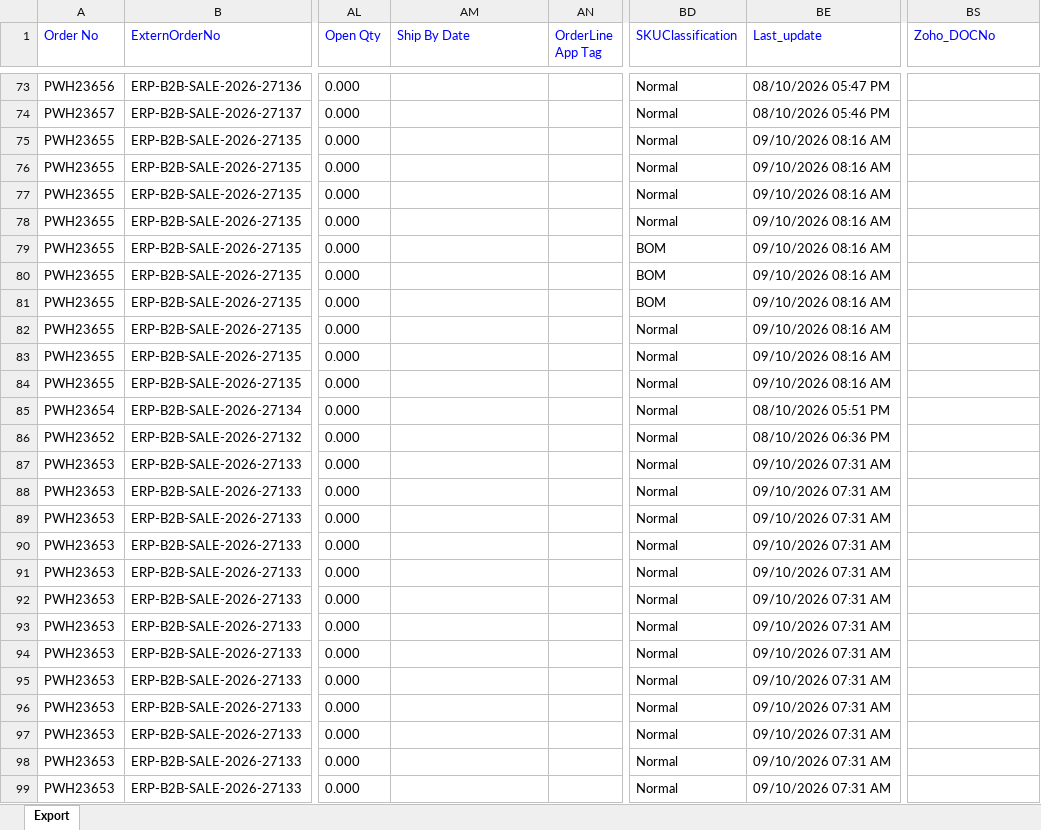
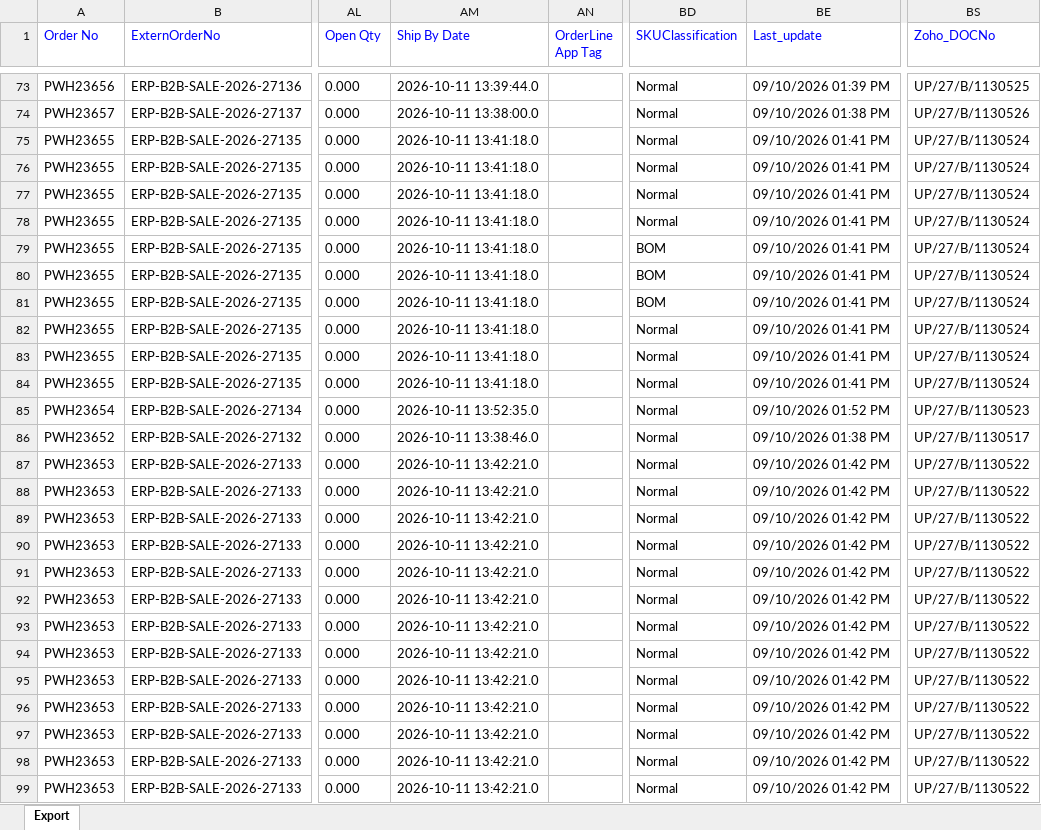
Before and after one commit to Kamal2-Pal/PW-Master-Dashboard-V2, an Excel workbook: data.xlsx, sheet Export, drawn as a sheet; only a part is shown, gaps mark what is left out; values as stored, in another font and other column widths than the file's, no borders; the diff covers the shown part only; the diff names each change by its address in the sheet, - before the commit and + after, or states it on an @@ line.

```diff
--- a/data.xlsx (sheet Export)
+++ b/data.xlsx (sheet Export)
-AM73 (Ship By Date): (empty)
+AM73 (Ship By Date): 2026-10-11 13:39:44.0
-BE73 (Last_update): 08/10/2026 05:47 PM
+BE73 (Last_update): 09/10/2026 01:39 PM
-BS73 (Zoho_DOCNo): (empty)
+BS73 (Zoho_DOCNo): UP/27/B/1130525
-AM74 (Ship By Date): (empty)
+AM74 (Ship By Date): 2026-10-11 13:38:00.0
-BE74 (Last_update): 08/10/2026 05:46 PM
+BE74 (Last_update): 09/10/2026 01:38 PM
-BS74 (Zoho_DOCNo): (empty)
+BS74 (Zoho_DOCNo): UP/27/B/1130526
-AM75:AM84 (Ship By Date): (empty)
+AM75:AM84 (Ship By Date): 2026-10-11 13:41:18.0
-BE75:BE84 (Last_update): 09/10/2026 08:16 AM
+BE75:BE84 (Last_update): 09/10/2026 01:41 PM
-BS75:BS84 (Zoho_DOCNo): (empty)
+BS75:BS84 (Zoho_DOCNo): UP/27/B/1130524
-AM85 (Ship By Date): (empty)
+AM85 (Ship By Date): 2026-10-11 13:52:35.0
-BE85 (Last_update): 08/10/2026 05:51 PM
+BE85 (Last_update): 09/10/2026 01:52 PM
-BS85 (Zoho_DOCNo): (empty)
+BS85 (Zoho_DOCNo): UP/27/B/1130523
-AM86 (Ship By Date): (empty)
+AM86 (Ship By Date): 2026-10-11 13:38:46.0
-BE86 (Last_update): 08/10/2026 06:36 PM
+BE86 (Last_update): 09/10/2026 01:38 PM
-BS86 (Zoho_DOCNo): (empty)
+BS86 (Zoho_DOCNo): UP/27/B/1130517
-AM87:AM99 (Ship By Date): (empty)
+AM87:AM99 (Ship By Date): 2026-10-11 13:42:21.0
-BE87:BE99 (Last_update): 09/10/2026 07:31 AM
+BE87:BE99 (Last_update): 09/10/2026 01:42 PM
-BS87:BS99 (Zoho_DOCNo): (empty)
+BS87:BS99 (Zoho_DOCNo): UP/27/B/1130522
```
Also changed, not shown: 1164 edited cells elsewhere in this sheet, returns.xlsx, 2 other files.
